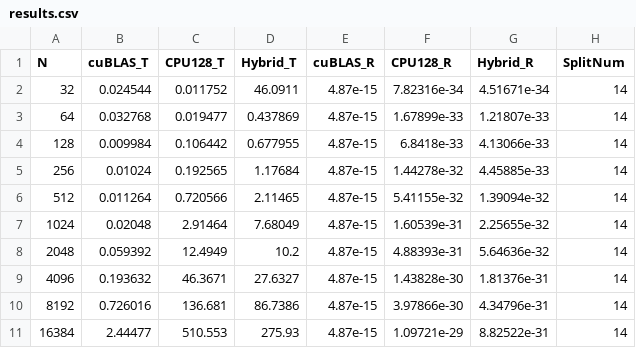
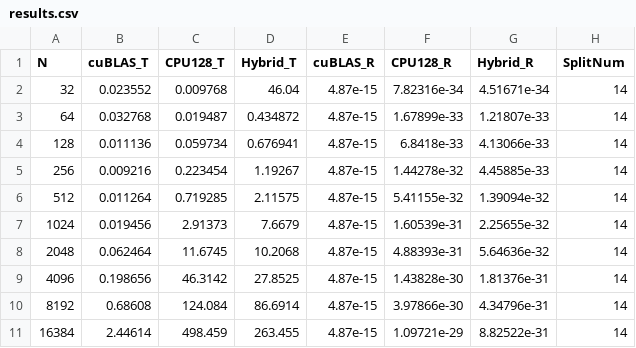
Before and after one commit to AveNoF/Ozaki_FusedFP128VSCPU, a CSV file: results.csv, drawn as a sheet.

```diff
--- a/results.csv
+++ b/results.csv
@@ -1,11 +1,11 @@
 N,cuBLAS_T,CPU128_T,Hybrid_T,cuBLAS_R,CPU128_R,Hybrid_R,SplitNum
-32,0.024544,0.011752,46.0911,4.87e-15,7.82316e-34,4.51671e-34,14
-64,0.032768,0.019477,0.437869,4.87e-15,1.67899e-33,1.21807e-33,14
-128,0.009984,0.106442,0.677955,4.87e-15,6.8418e-33,4.13066e-33,14
-256,0.01024,0.192565,1.17684,4.87e-15,1.44278e-32,4.45885e-33,14
-512,0.011264,0.720566,2.11465,4.87e-15,5.41155e-32,1.39094e-32,14
-1024,0.02048,2.91464,7.68049,4.87e-15,1.60539e-31,2.25655e-32,14
-2048,0.059392,12.4949,10.2,4.87e-15,4.88393e-31,5.64636e-32,14
-4096,0.193632,46.3671,27.6327,4.87e-15,1.43828e-30,1.81376e-31,14
-8192,0.726016,136.681,86.7386,4.87e-15,3.97866e-30,4.34796e-31,14
-16384,2.44477,510.553,275.93,4.87e-15,1.09721e-29,8.82522e-31,14
+32,0.023552,0.009768,46.04,4.87e-15,7.82316e-34,4.51671e-34,14
+64,0.032768,0.019487,0.434872,4.87e-15,1.67899e-33,1.21807e-33,14
+128,0.011136,0.059734,0.676941,4.87e-15,6.8418e-33,4.13066e-33,14
+256,0.009216,0.223454,1.19267,4.87e-15,1.44278e-32,4.45885e-33,14
+512,0.011264,0.719285,2.11575,4.87e-15,5.41155e-32,1.39094e-32,14
+1024,0.019456,2.91373,7.6679,4.87e-15,1.60539e-31,2.25655e-32,14
+2048,0.062464,11.6745,10.2068,4.87e-15,4.88393e-31,5.64636e-32,14
+4096,0.198656,46.3142,27.8525,4.87e-15,1.43828e-30,1.81376e-31,14
+8192,0.68608,124.084,86.6914,4.87e-15,3.97866e-30,4.34796e-31,14
+16384,2.44614,498.459,263.455,4.87e-15,1.09721e-29,8.82522e-31,14
```
Also changed, not shown: 8 other files.
